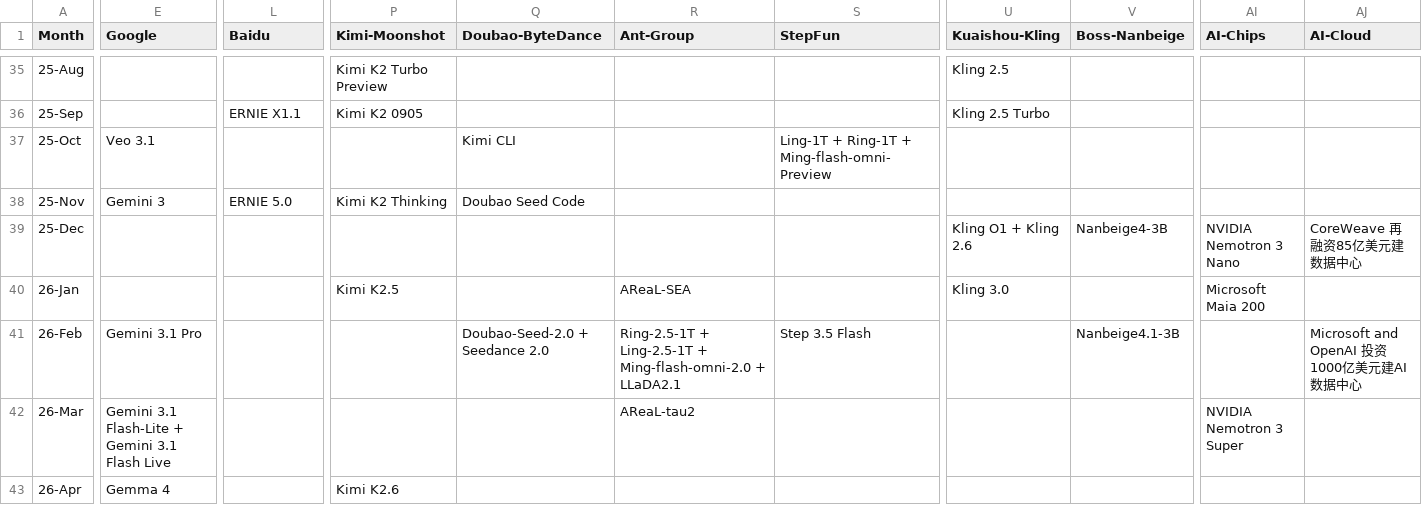
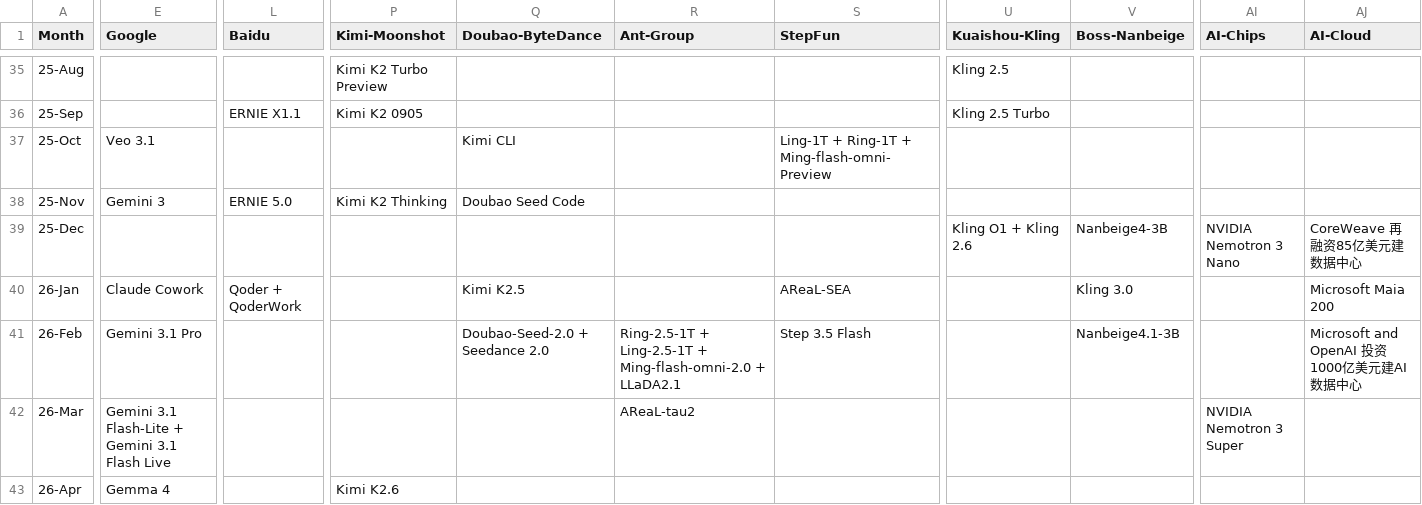
Before and after one commit to Physics-Lee/Monthly_Table_of_LLM_Releasing, a CSV file: llm_release_timeline_2022-11_to_2026-04.csv, drawn as a sheet; only a part is shown, gaps mark what is left out; the diff names each change by its address in the sheet, - before the commit and + after, or states it on an @@ line.

Commit message:
2026-04-21: 添加 Claude Cowork、Qoder、QoderWork

```diff
--- a/llm_release_timeline_2022-11_to_2026-04.csv
+++ b/llm_release_timeline_2022-11_to_2026-04.csv
-E40 (Google): (empty)
+E40 (Google): Claude Cowork
-L40 (Baidu): (empty)
+L40 (Baidu): Qoder + QoderWork
-P40 (Kimi-Moonshot): Kimi K2.5
+P40 (Kimi-Moonshot): (empty)
-Q40 (Doubao-ByteDance): (empty)
+Q40 (Doubao-ByteDance): Kimi K2.5
-R40 (Ant-Group): AReaL-SEA
+R40 (Ant-Group): (empty)
-S40 (StepFun): (empty)
+S40 (StepFun): AReaL-SEA
-U40 (Kuaishou-Kling): Kling 3.0
+U40 (Kuaishou-Kling): (empty)
-V40 (Boss-Nanbeige): (empty)
+V40 (Boss-Nanbeige): Kling 3.0
-AI40 (AI-Chips): Microsoft Maia 200
+AI40 (AI-Chips): (empty)
-AJ40 (AI-Cloud): (empty)
+AJ40 (AI-Cloud): Microsoft Maia 200
```
Also changed, not shown: 5 other files.
